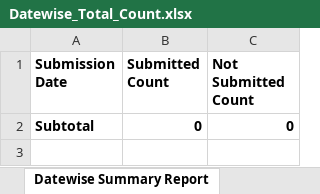
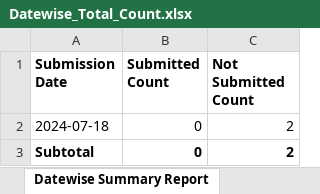
Before and after one commit to ShabnamGoharFarooq/MFI_MEDIA_CABINET_REPORTING, an Excel workbook: results/Datewise_Total_Count.xlsx, sheet Datewise Summary Report, drawn as a sheet; values as stored, in another font and other column widths than the file's, no borders; charts and pictures not drawn; addresses are those after the commit; the diff names each change by its address in the sheet, - before the commit and + after, or states it on an @@ line.

```diff
--- a/results/Datewise_Total_Count.xlsx (sheet Datewise Summary Report)
+++ b/results/Datewise_Total_Count.xlsx (sheet Datewise Summary Report)
+row 2: 2024-07-18 | 0 | 2
-C3 (Not Submitted Count): 0
+C3 (Not Submitted Count): 2
```
Also changed, not shown: charts or pictures, results/Datewise_Member_Report.xlsx, results/Memberwise_Total_Count.xlsx, 10 other files.
